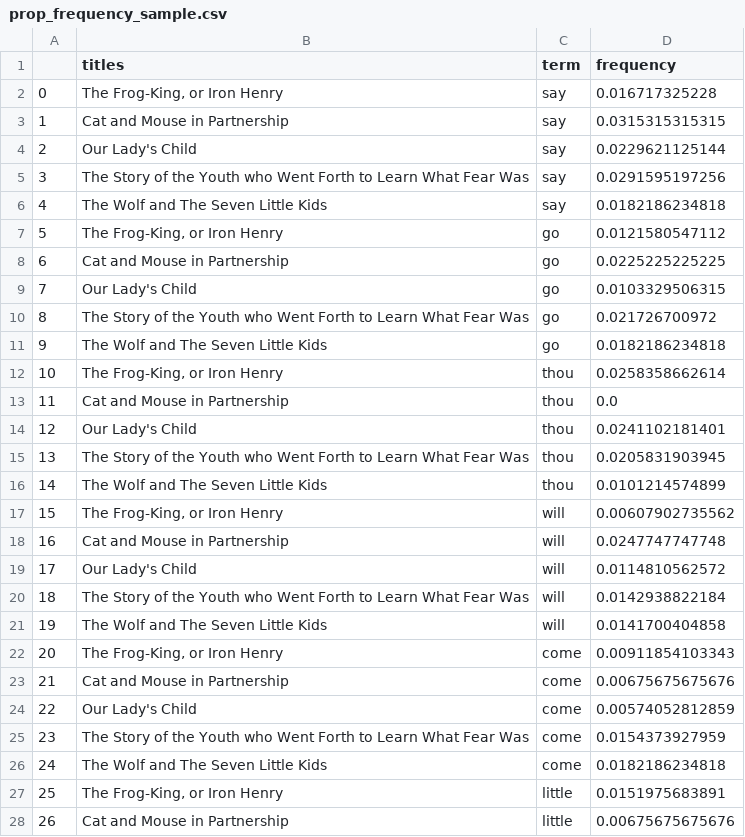
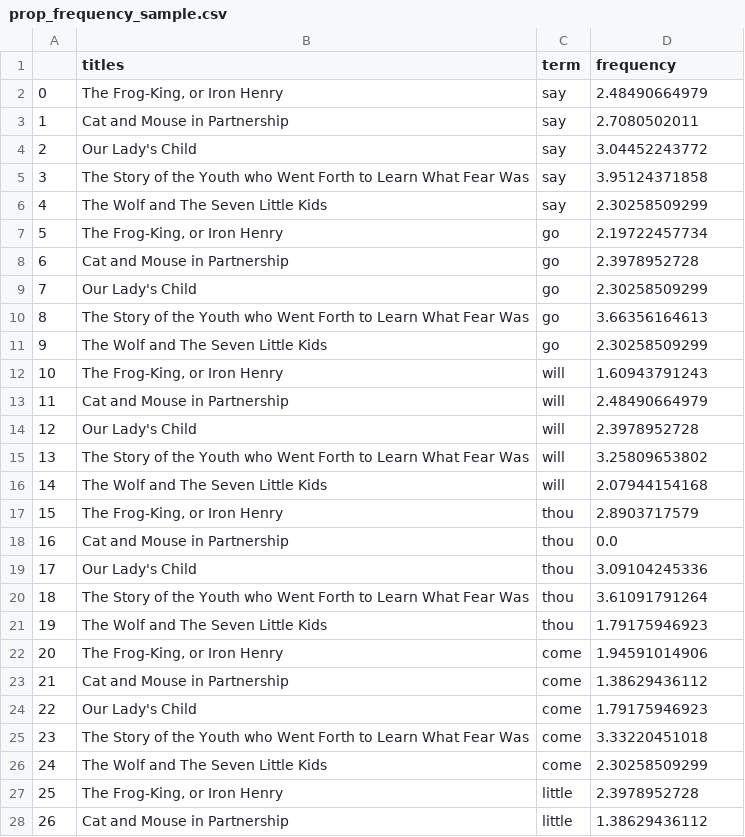
Before and after one commit to t-redactyl/text-cleaning, a CSV file: 03 Document similarity/prop_frequency_sample.csv, drawn as a sheet; only a part is shown; the diff covers the shown part only.

```diff
--- a/03 Document similarity/prop_frequency_sample.csv
+++ b/03 Document similarity/prop_frequency_sample.csv
@@ -1,28 +1,28 @@
 ,titles,term,frequency
-0,"The Frog-King, or Iron Henry",say,0.016717325228
-1,Cat and Mouse in Partnership,say,0.0315315315315
-2,Our Lady's Child,say,0.0229621125144
-3,The Story of the Youth who Went Forth to Learn What Fear Was,say,0.0291595197256
-4,The Wolf and The Seven Little Kids,say,0.0182186234818
-5,"The Frog-King, or Iron Henry",go,0.0121580547112
-6,Cat and Mouse in Partnership,go,0.0225225225225
-7,Our Lady's Child,go,0.0103329506315
-8,The Story of the Youth who Went Forth to Learn What Fear Was,go,0.021726700972
-9,The Wolf and The Seven Little Kids,go,0.0182186234818
-10,"The Frog-King, or Iron Henry",thou,0.0258358662614
-11,Cat and Mouse in Partnership,thou,0.0
-12,Our Lady's Child,thou,0.0241102181401
-13,The Story of the Youth who Went Forth to Learn What Fear Was,thou,0.0205831903945
-14,The Wolf and The Seven Little Kids,thou,0.0101214574899
-15,"The Frog-King, or Iron Henry",will,0.00607902735562
-16,Cat and Mouse in Partnership,will,0.0247747747748
-17,Our Lady's Child,will,0.0114810562572
-18,The Story of the Youth who Went Forth to Learn What Fear Was,will,0.0142938822184
-19,The Wolf and The Seven Little Kids,will,0.0141700404858
-20,"The Frog-King, or Iron Henry",come,0.00911854103343
-21,Cat and Mouse in Partnership,come,0.00675675675676
-22,Our Lady's Child,come,0.00574052812859
-23,The Story of the Youth who Went Forth to Learn What Fear Was,come,0.0154373927959
-24,The Wolf and The Seven Little Kids,come,0.0182186234818
-25,"The Frog-King, or Iron Henry",little,0.0151975683891
-26,Cat and Mouse in Partnership,little,0.00675675675676
+0,"The Frog-King, or Iron Henry",say,2.48490664979
+1,Cat and Mouse in Partnership,say,2.7080502011
+2,Our Lady's Child,say,3.04452243772
+3,The Story of the Youth who Went Forth to Learn What Fear Was,say,3.95124371858
+4,The Wolf and The Seven Little Kids,say,2.30258509299
+5,"The Frog-King, or Iron Henry",go,2.19722457734
+6,Cat and Mouse in Partnership,go,2.3978952728
+7,Our Lady's Child,go,2.30258509299
+8,The Story of the Youth who Went Forth to Learn What Fear Was,go,3.66356164613
+9,The Wolf and The Seven Little Kids,go,2.30258509299
+10,"The Frog-King, or Iron Henry",will,1.60943791243
+11,Cat and Mouse in Partnership,will,2.48490664979
+12,Our Lady's Child,will,2.3978952728
+13,The Story of the Youth who Went Forth to Learn What Fear Was,will,3.25809653802
+14,The Wolf and The Seven Little Kids,will,2.07944154168
+15,"The Frog-King, or Iron Henry",thou,2.8903717579
+16,Cat and Mouse in Partnership,thou,0.0
+17,Our Lady's Child,thou,3.09104245336
+18,The Story of the Youth who Went Forth to Learn What Fear Was,thou,3.61091791264
+19,The Wolf and The Seven Little Kids,thou,1.79175946923
+20,"The Frog-King, or Iron Henry",come,1.94591014906
+21,Cat and Mouse in Partnership,come,1.38629436112
+22,Our Lady's Child,come,1.79175946923
+23,The Story of the Youth who Went Forth to Learn What Fear Was,come,3.33220451018
+24,The Wolf and The Seven Little Kids,come,2.30258509299
+25,"The Frog-King, or Iron Henry",little,2.3978952728
+26,Cat and Mouse in Partnership,little,1.38629436112
```
Also changed, not shown: 90 edited cells elsewhere in this file, 3 other files.
